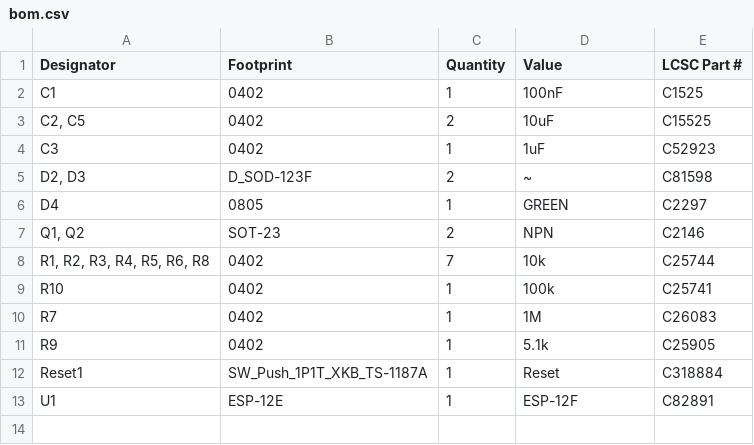
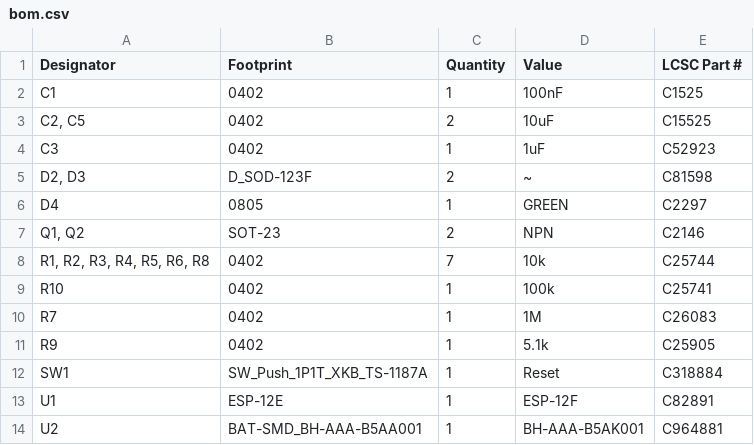
Before and after one commit to Dennis960/Blumy, a CSV file: ESPlant-Board/v1.0/bom.csv, drawn as a sheet.

```diff
--- a/ESPlant-Board/v1.0/bom.csv
+++ b/ESPlant-Board/v1.0/bom.csv
@@ -11,3 +11,4 @@ R7,0402,1,1M,C26083
 R9,0402,1,5.1k,C25905
-Reset1,SW_Push_1P1T_XKB_TS-1187A,1,Reset,C318884
+SW1,SW_Push_1P1T_XKB_TS-1187A,1,Reset,C318884
 U1,ESP-12E,1,ESP-12F,C82891
+U2,BAT-SMD_BH-AAA-B5AA001,1,BH-AAA-B5AK001,C964881
```
Also changed, not shown: ESPlant-Board/production/positions.csv, 32 other files.
